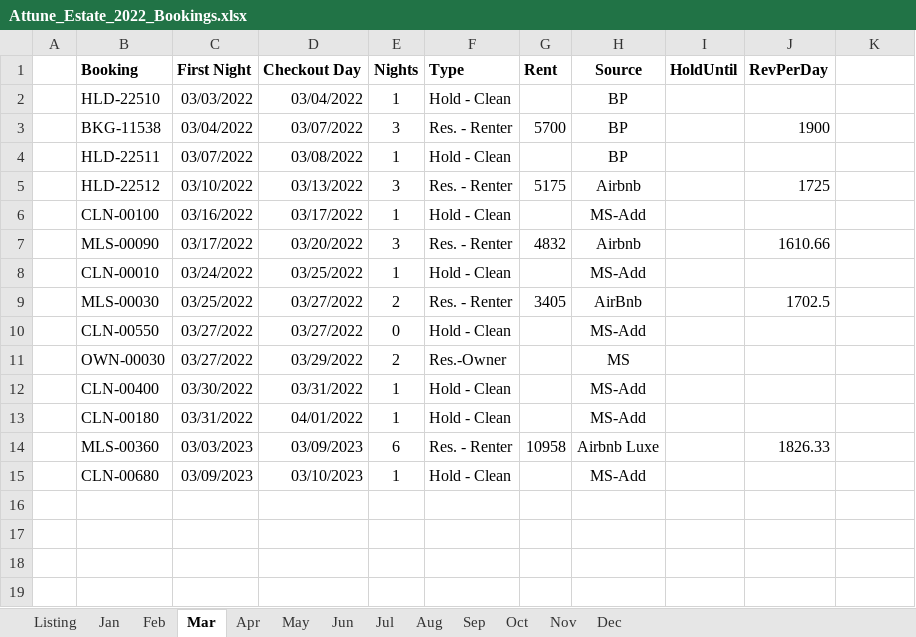
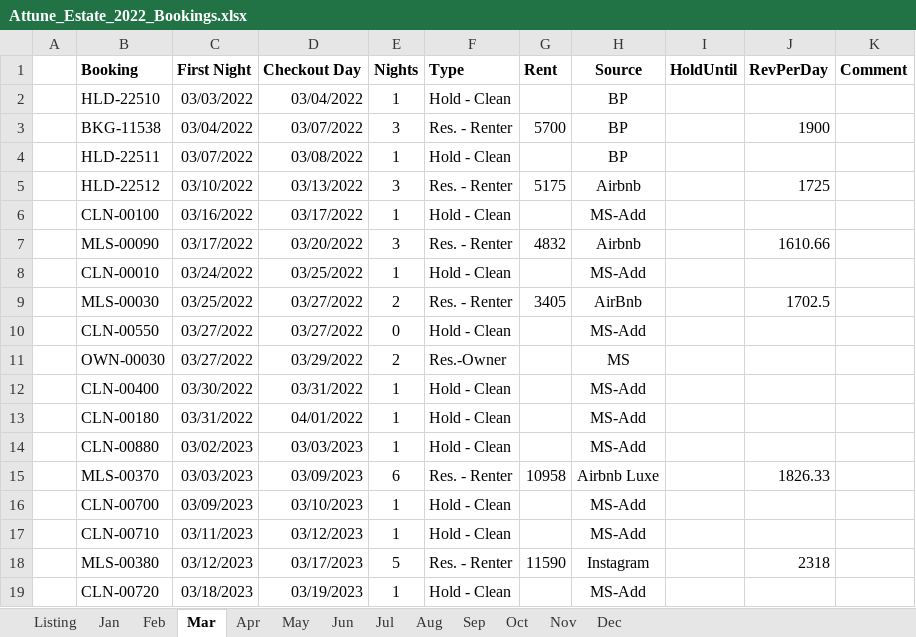
Before and after one commit to kenvenner/ecobee, an Excel workbook: Attune_Estate_2022_Bookings.xlsx, sheet Mar, drawn as a sheet; values as stored, in another font and other column widths than the file's, no borders; addresses are those after the commit; the diff names each change by its address in the sheet, - before the commit and + after, or states it on an @@ line.

```diff
--- a/Attune_Estate_2022_Bookings.xlsx (sheet Mar)
+++ b/Attune_Estate_2022_Bookings.xlsx (sheet Mar)
-K1: (empty)
+K1: Comment
+row 14:  | CLN-00880 | 03/02/2023 | 03/03/2023 | 1 | Hold - Clean |  | MS-Add
-B15 (Booking): MLS-00360
+B15 (Booking): MLS-00370
-B16 (Booking): CLN-00680
+B16 (Booking): CLN-00700
+row 17:  | CLN-00710 | 03/11/2023 | 03/12/2023 | 1 | Hold - Clean |  | MS-Add
+row 18:  | MLS-00380 | 03/12/2023 | 03/17/2023 | 5 | Res. - Renter | 11590 | Instagram |  | 2318
+row 19:  | CLN-00720 | 03/18/2023 | 03/19/2023 | 1 | Hold - Clean |  | MS-Add
```
Also changed, not shown: sheet Listing, sheet Dec, sheet Oct, sheet Sep, sheet Jun, sheet Feb, 6 more sheets, 1 other file.
